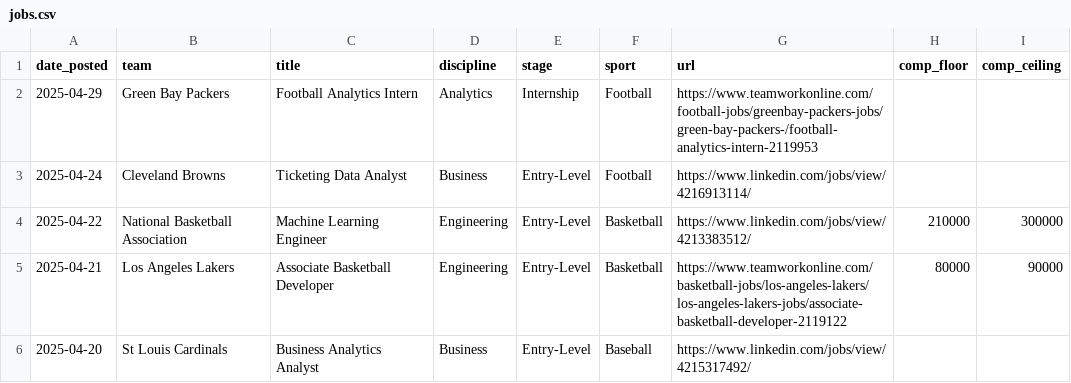
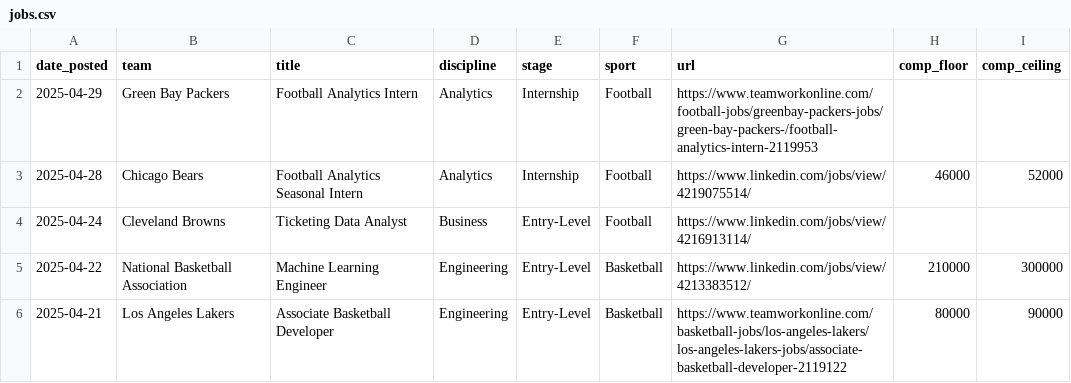
Before and after one commit to saberpowers/saberpowers.github.io, a CSV file: jobs/jobs.csv, drawn as a sheet; only a part is shown; the shorter side is filled out with more unchanged rows.

Commit message:
add bears analytics internship

```diff
--- a/jobs/jobs.csv
+++ b/jobs/jobs.csv
@@ -2,2 +2,3 @@ date_posted,team,title,discipline,stage,sport,url,comp_floor,comp_ceiling
 2025-04-29,Green Bay Packers,Football Analytics Intern,Analytics,Internship,Football,https://www.teamworkonline.com/football-jobs/greenbay-packers-jobs/green-bay-packers-/football-analytics-intern-2119953
+2025-04-28,Chicago Bears,Football Analytics Seasonal Intern,Analytics,Internship,Football,https://www.linkedin.com/jobs/view/4219075514/,46000,52000
 2025-04-24,Cleveland Browns,Ticketing Data Analyst,Business,Entry-Level,Football,https://www.linkedin.com/jobs/view/4216913114/
```
Also changed, not shown: jobs/logos.csv.
